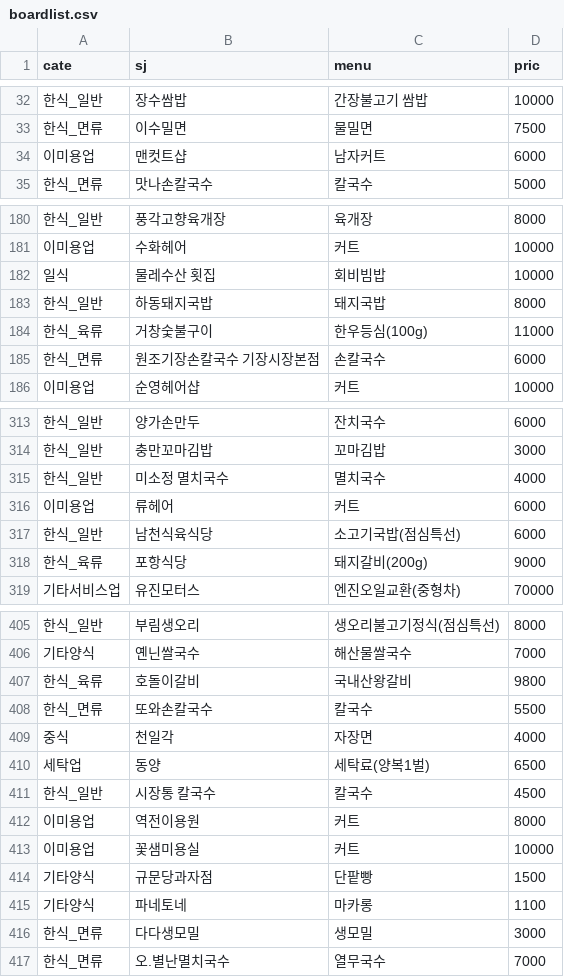
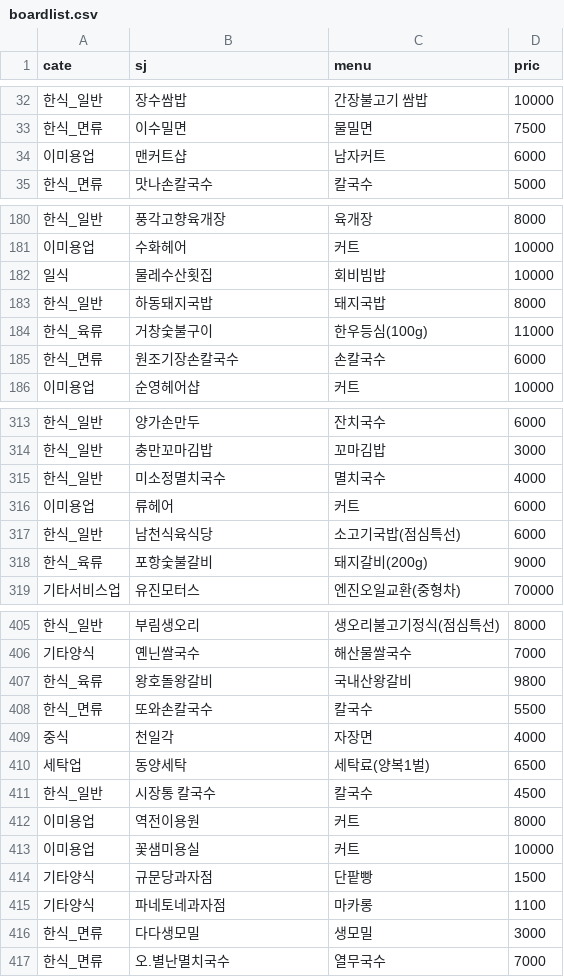
Before and after one commit to squareCaaat/web_project, a CSV file: static/boardlist.csv, drawn as a sheet; only a part is shown, gaps mark what is left out; the diff covers the shown part only.

```diff
--- a/static/boardlist.csv
+++ b/static/boardlist.csv
@@ -33,3 +33,3 @@
 한식_면류,이수밀면,물밀면,7500
-이미용업,맨컷트샵,남자커트,6000
+이미용업,맨커트샵,남자커트,6000
 한식_면류,맛나손칼국수,칼국수,5000
@@ -181,6 +181,6 @@
 이미용업,수화헤어,커트,10000
-일식,물레수산 횟집,회비빔밥,10000
+일식,물레수산횟집,회비빔밥,10000
 한식_일반,하동돼지국밥,돼지국밥,8000
 한식_육류,거창숯불구이,한우등심(100g),11000
-한식_면류,원조기장손칼국수 기장시장본점,손칼국수,6000
+한식_면류,원조기장손칼국수,손칼국수,6000
 이미용업,순영헤어샵,커트,10000
@@ -314,6 +314,6 @@
 한식_일반,충만꼬마김밥,꼬마김밥,3000
-한식_일반,미소정 멸치국수,멸치국수,4000
+한식_일반,미소정멸치국수,멸치국수,4000
 이미용업,류헤어,커트,6000
 한식_일반,남천식육식당,소고기국밥(점심특선),6000
-한식_육류,포항식당,돼지갈비(200g),9000
+한식_육류,포항숯불갈비,돼지갈비(200g),9000
 기타서비스업,유진모터스,엔진오일교환(중형차),70000
@@ -406,6 +406,6 @@
 기타양식,옌닌쌀국수,해산물쌀국수,7000
-한식_육류,호돌이갈비,국내산왕갈비,9800
+한식_육류,왕호돌왕갈비,국내산왕갈비,9800
 한식_면류,또와손칼국수,칼국수,5500
 중식,천일각,자장면,4000
-세탁업,동양,세탁료(양복1벌),6500
+세탁업,동양세탁,세탁료(양복1벌),6500
 한식_일반,시장통 칼국수,칼국수,4500
@@ -414,3 +414,3 @@
 기타양식,규문당과자점,단팥빵,1500
-기타양식,파네토네,마카롱,1100
+기타양식,파네토네과자점,마카롱,1100
 한식_면류,다다생모밀,생모밀,3000
```
Also changed, not shown: 48 edited cells elsewhere in this file, 11 other files.
